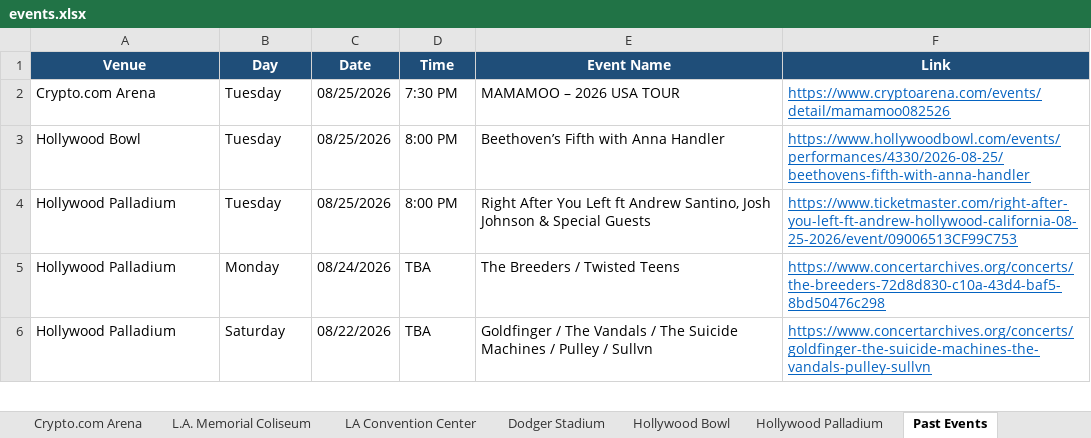
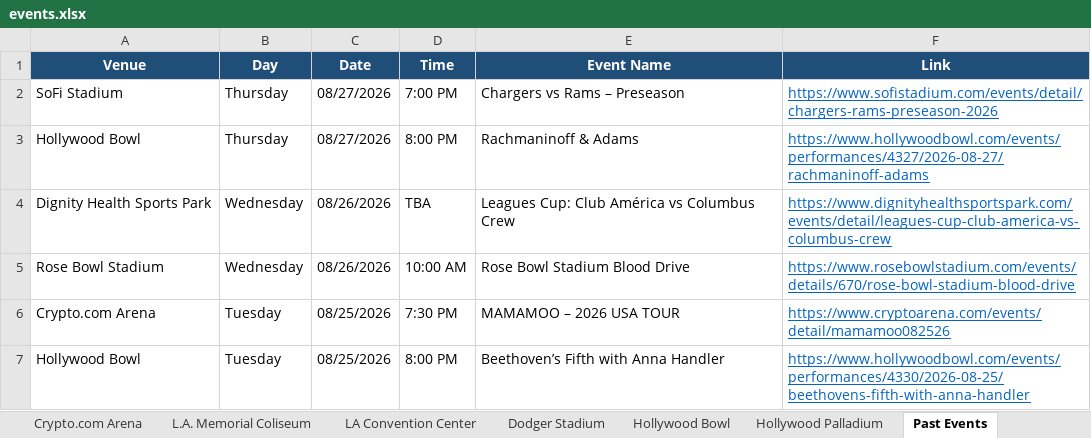
Before and after one commit to hannahlee-vzw/southern_california_events, an Excel workbook: docs/events.xlsx, sheet Past Events, drawn as a sheet; only a part is shown; the shorter side is filled out with more unchanged rows; values as stored, in another font and other column widths than the file's, no borders; the diff names each change by its address in the sheet, - before the commit and + after, or states it on an @@ line.

```diff
--- a/docs/events.xlsx (sheet Past Events)
+++ b/docs/events.xlsx (sheet Past Events)
+row 2: SoFi Stadium | Thursday | 08/27/2026 | 7:00 PM | Chargers vs Rams – Preseason | https://www.sofistadium.com/events/detail/chargers-rams-preseason-2026
+row 3: Hollywood Bowl | Thursday | 08/27/2026 | 8:00 PM | Rachmaninoff & Adams | https://www.hollywoodbowl.com/events/performances/4327/2026-08-27/rachmaninoff-adams
+row 4: Dignity Health Sports Park | Wednesday | 08/26/2026 | TBA | Leagues Cup: Club América vs Columbus Crew | https://www.dignityhealthsportspark.com/events/detail/leagues-cup-club-america-vs-columbus-crew
+row 5: Rose Bowl Stadium | Wednesday | 08/26/2026 | 10:00 AM | Rose Bowl Stadium Blood Drive | https://www.rosebowlstadium.com/events/details/670/rose-bowl-stadium-blood-drive
```
Also changed, not shown: sheet Hollywood Palladium, sheet Dignity Health Sports Park, sheet Rose Bowl Stadium, sheet Hollywood Bowl, sheet Crypto.com Arena, 3 other files.
